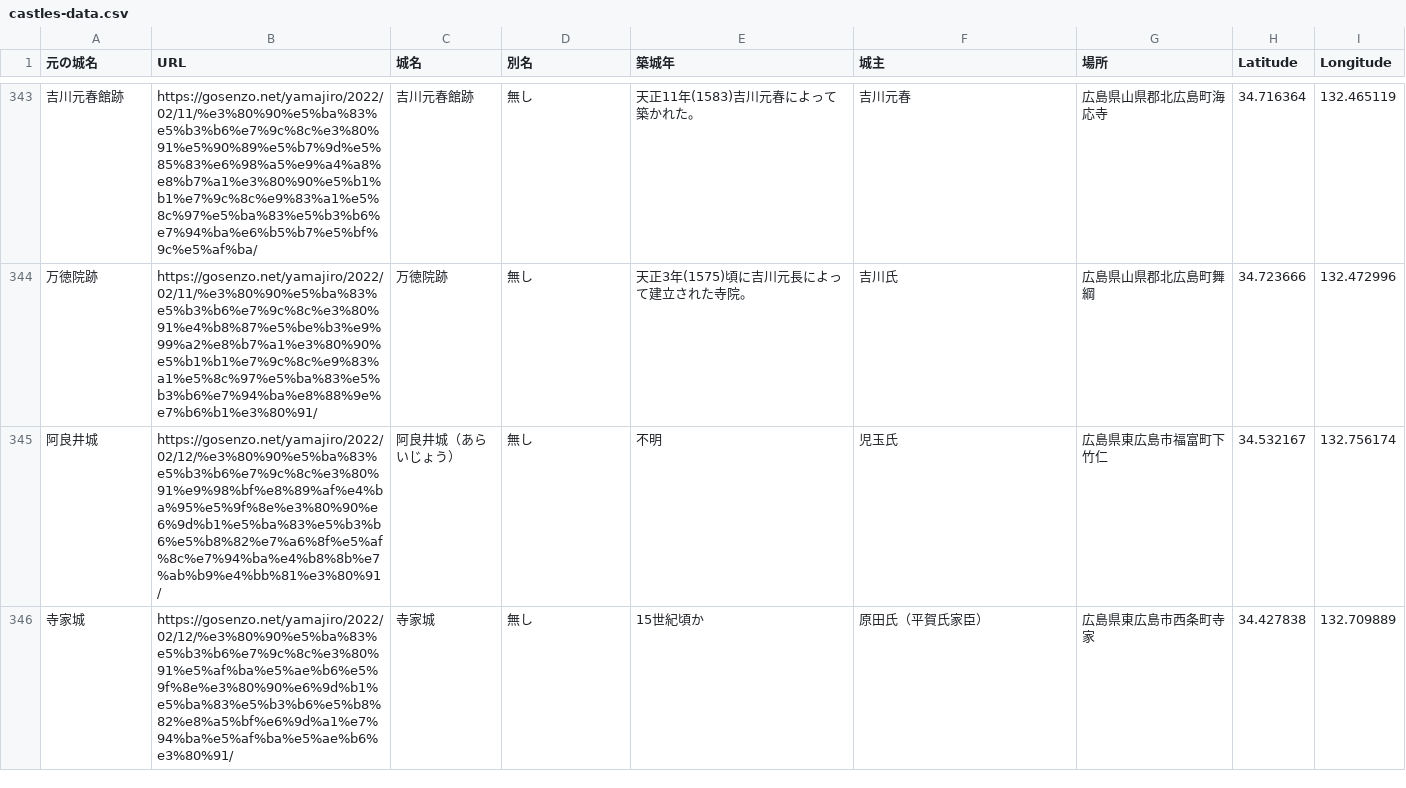
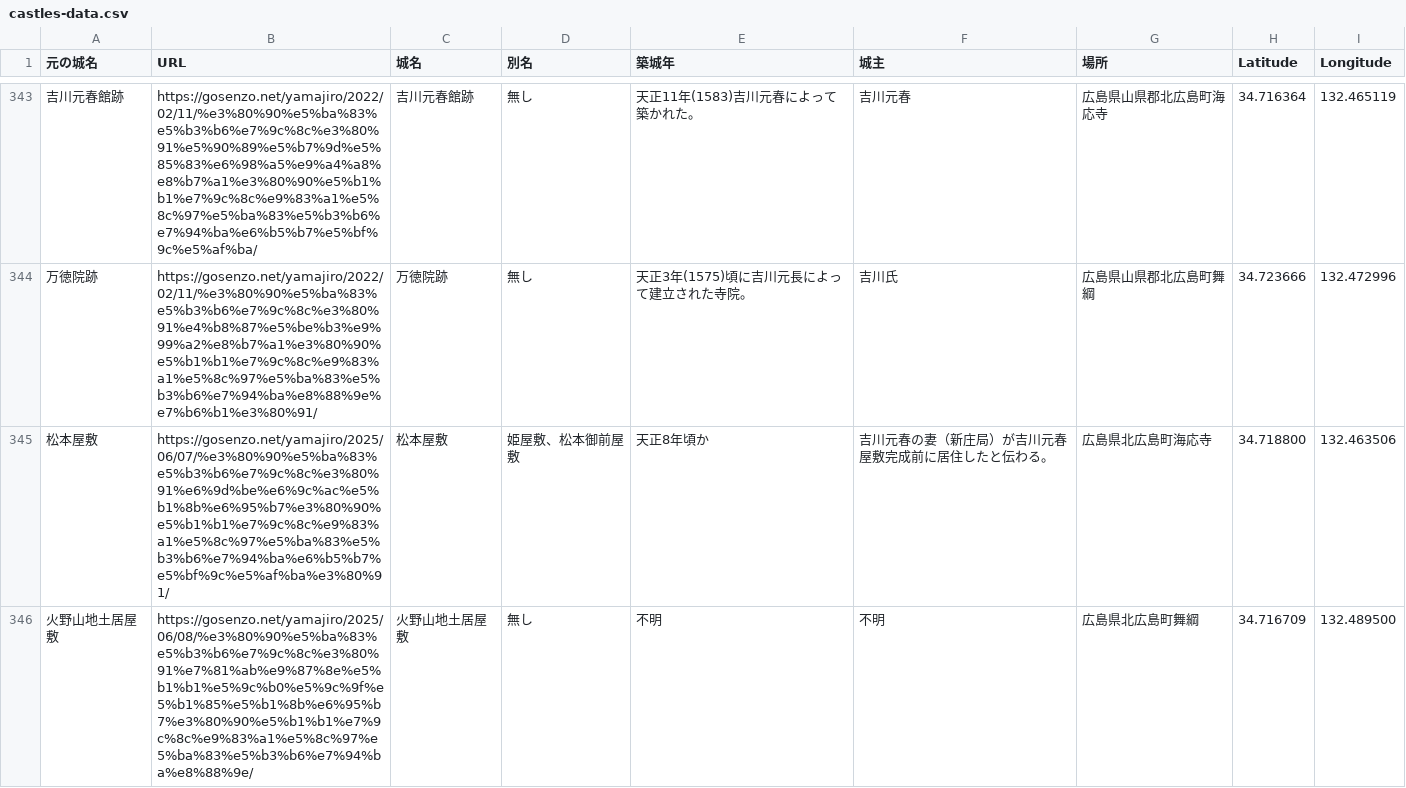
Before and after one commit to shiwaku/yamajiro-geojson, a CSV file: castles-data.csv, drawn as a sheet; only a part is shown, gaps mark what is left out; the shorter side is filled out with more unchanged rows; the diff covers the shown part only.

Commit message:
Update data files

```diff
--- a/castles-data.csv
+++ b/castles-data.csv
@@ -344 +344,3 @@
 万徳院跡,https://gosenzo.net/yamajiro/2022/02/11/%e3%80%90%e5%ba%83%e5%b3%b6%e7%9c%8c%e3%80%91%e4%b8%87%e5%be%b3%e9%99%a2%e8%b7%a1%e3%80%90%e5%b1%b1%e7%9c%8c%e9%83%a1%e5%8c%97%e5%ba%83%e5%b3%b6%e7%94%ba%e8%88%9e%e7%b6%b1%e3%80%91/,万徳院跡,無し,天正3年(1575)頃に吉川元長によって建立された寺院。,吉川氏,広島県山県郡北広島町舞綱,34.723666,132.472996
+松本屋敷,https://gosenzo.net/yamajiro/2025/06/07/%e3%80%90%e5%ba%83%e5%b3%b6%e7%9c%8c%e3%80%91%e6%9d%be%e6%9c%ac%e5%b1%8b%e6%95%b7%e3%80%90%e5%b1%b1%e7%9c%8c%e9%83%a1%e5%8c%97%e5%ba%83%e5%b3%b6%e7%94%ba%e6%b5%b7%e5%bf%9c%e5%af%ba%e3%80%91/,松本屋敷,姫屋敷、松本御前屋敷,天正8年頃か,吉川元春の妻（新庄局）が吉川元春屋敷完成前に居住したと伝わる。,広島県北広島町海応寺,34.718800,132.463506
+火野山地土居屋敷,https://gosenzo.net/yamajiro/2025/06/08/%e3%80%90%e5%ba%83%e5%b3%b6%e7%9c%8c%e3%80%91%e7%81%ab%e9%87%8e%e5%b1%b1%e5%9c%b0%e5%9c%9f%e5%b1%85%e5%b1%8b%e6%95%b7%e3%80%90%e5%b1%b1%e7%9c%8c%e9%83%a1%e5%8c%97%e5%ba%83%e5%b3%b6%e7%94%ba%e8%88%9e/,火野山地土居屋敷,無し,不明,不明,広島県北広島町舞綱,34.716709,132.489500
```
Also changed, not shown: 4 added rows elsewhere in this file, castles-list.csv, 1 other file.
